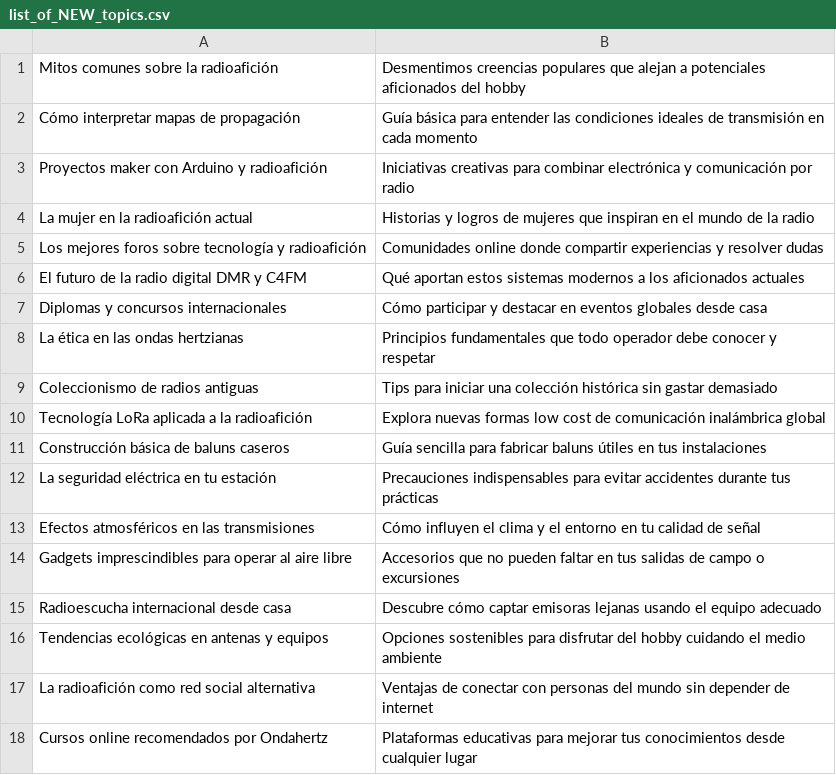
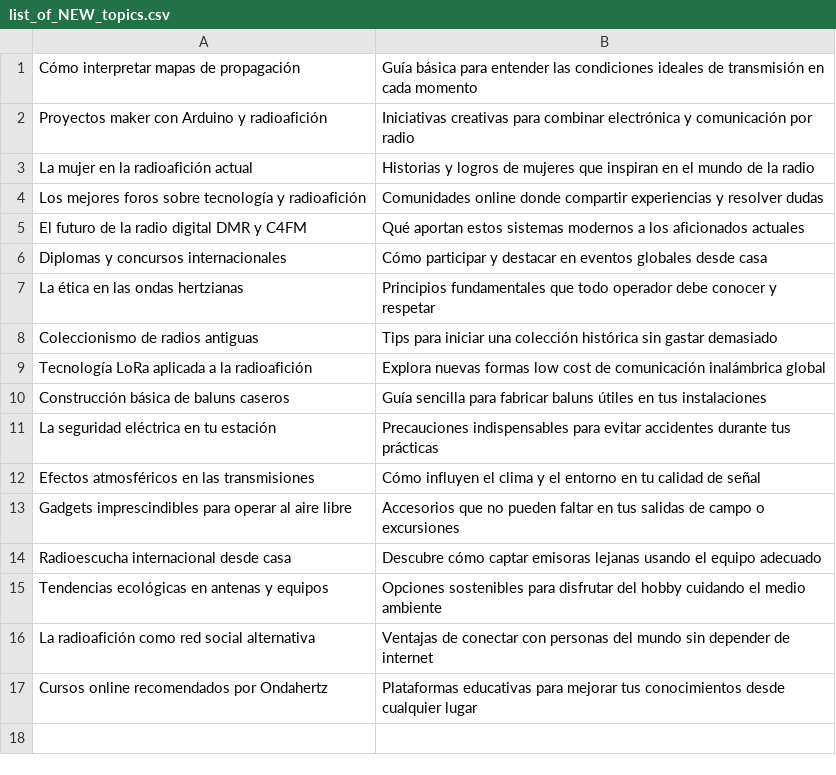
Before and after one commit to agigante80/OndaHertz_es, a CSV file: AI_content/list_of_NEW_topics.csv, drawn as a sheet; the diff names each change by its address in the sheet, - before the commit and + after, or states it on an @@ line.

```diff
--- a/AI_content/list_of_NEW_topics.csv
+++ b/AI_content/list_of_NEW_topics.csv
-row 1: Mitos comunes sobre la radioafición | Desmentimos creencias populares que alejan a potenciales aficionados del hobby
```
Also changed, not shown: AI_content/list_of_ARCHIVED_topics.csv, 3 other files.
